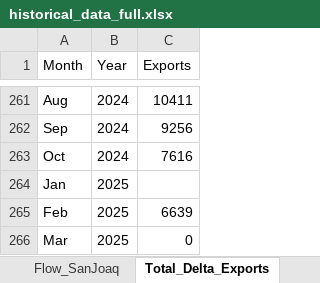
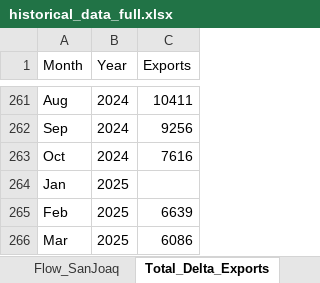
Before and after one commit to jaweidenfeld/By-The-Numbers-2025, an Excel workbook: historical_data/historical_data_full.xlsx, sheet Total_Delta_Exports, drawn as a sheet; only a part is shown, gaps mark what is left out; values as stored, in another font and other column widths than the file's, no borders; the diff names each change by its address in the sheet, - before the commit and + after, or states it on an @@ line.

```diff
--- a/historical_data/historical_data_full.xlsx (sheet Total_Delta_Exports)
+++ b/historical_data/historical_data_full.xlsx (sheet Total_Delta_Exports)
-C266 (Exports): 0
+C266 (Exports): 6086
```
Also changed, not shown: 4 other files.
